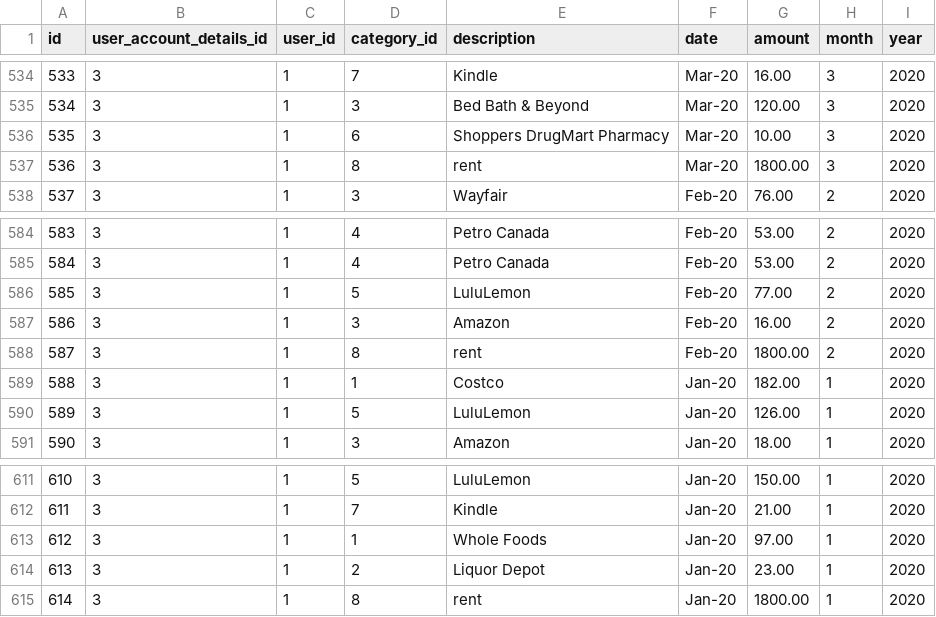
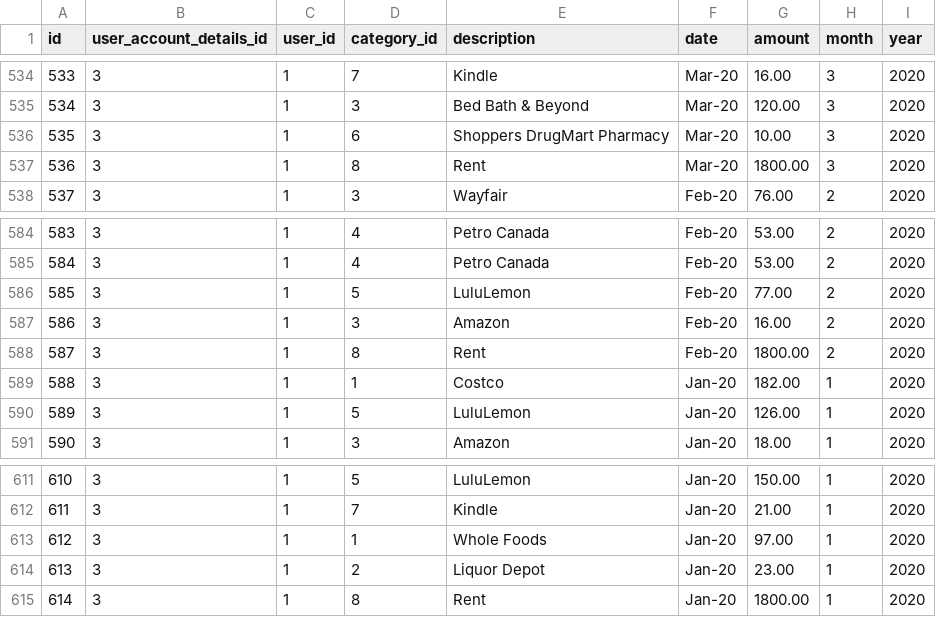
Before and after one commit to calvinchan87/personal-financial-planner, a CSV file: backend/db/csv-files/transactions-table.csv, drawn as a sheet; only a part is shown, gaps mark what is left out; the diff covers the shown part only.

```diff
--- a/backend/db/csv-files/transactions-table.csv
+++ b/backend/db/csv-files/transactions-table.csv
@@ -537 +537 @@ id,user_account_details_id,user_id,category_id,description,date,amount,month,yea
-536,3,1,8,rent,Mar-20,1800.00,3,2020
+536,3,1,8,Rent,Mar-20,1800.00,3,2020,
@@ -588 +588 @@ id,user_account_details_id,user_id,category_id,description,date,amount,month,yea
-587,3,1,8,rent,Feb-20,1800.00,2,2020
+587,3,1,8,Rent,Feb-20,1800.00,2,2020,
@@ -615 +615 @@ id,user_account_details_id,user_id,category_id,description,date,amount,month,yea
-614,3,1,8,rent,Jan-20,1800.00,1,2020
+614,3,1,8,Rent,Jan-20,1800.00,1,2020,
```
Also changed, not shown: 15 edited cells elsewhere in this file, backend/db/csv-files/user-account-details-table.csv, 6 other files.
